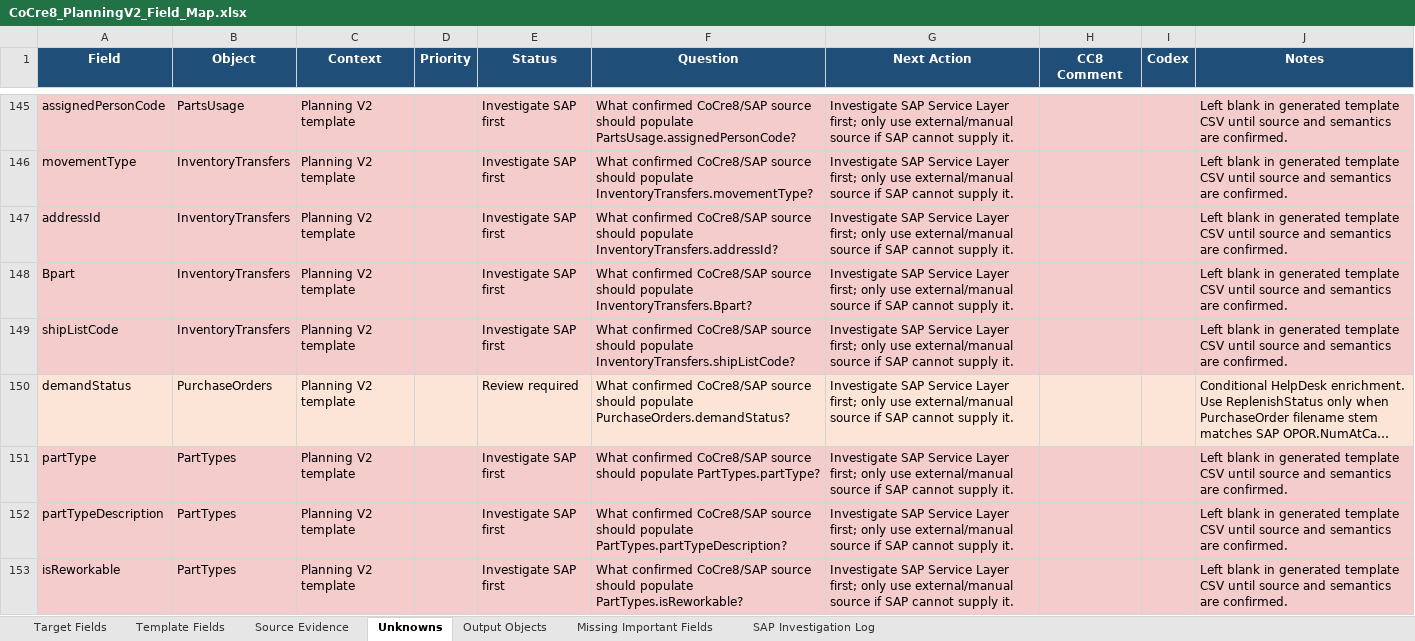
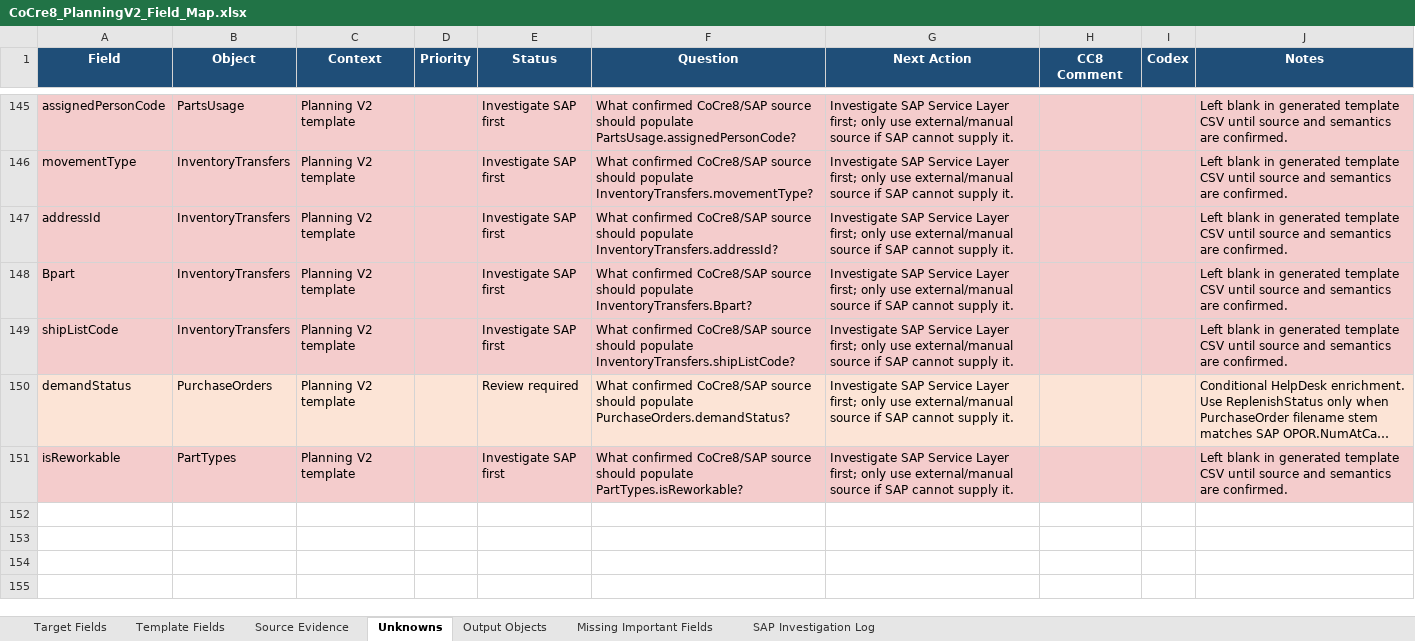
Before and after one commit to SPLChase/PlanningV2_CC8, an Excel workbook: docs/field-map/CoCre8_PlanningV2_Field_Map.xlsx, sheet Unknowns, drawn as a sheet; only a part is shown, gaps mark what is left out; long unchanged cells end in …; values as stored, in another font and other column widths than the file's, no borders; the diff names each change by its address in the sheet, - before the commit and + after, or states it on an @@ line.

Commit message:
Add Altsgen part type enrichment

```diff
--- a/docs/field-map/CoCre8_PlanningV2_Field_Map.xlsx (sheet Unknowns)
+++ b/docs/field-map/CoCre8_PlanningV2_Field_Map.xlsx (sheet Unknowns)
-row 151: partType | PartTypes | Planning V2 template |  | Investigate SAP first | What confirmed CoCre8/SAP source should populate PartTypes.partType? | Investigate SAP Service Layer first; only use external/manual source if SAP cannot supply it. |  |  | Left blank in generated template CSV until source and semantics are confirmed.
-row 152: partTypeDescription | PartTypes | Planning V2 template |  | Investigate SAP first | What confirmed CoCre8/SAP source should populate PartTypes.partTypeDescription? | Investigate SAP Service Layer first; only use external/manual source if SAP cannot supply it. |  |  | Left blank in generated template CSV until source and semantics are confirmed.
```
Also changed, not shown: sheet Template Fields, sheet Output Objects, Reference/SPL Planning Data Fields edited.xlsx, 4 other files.
